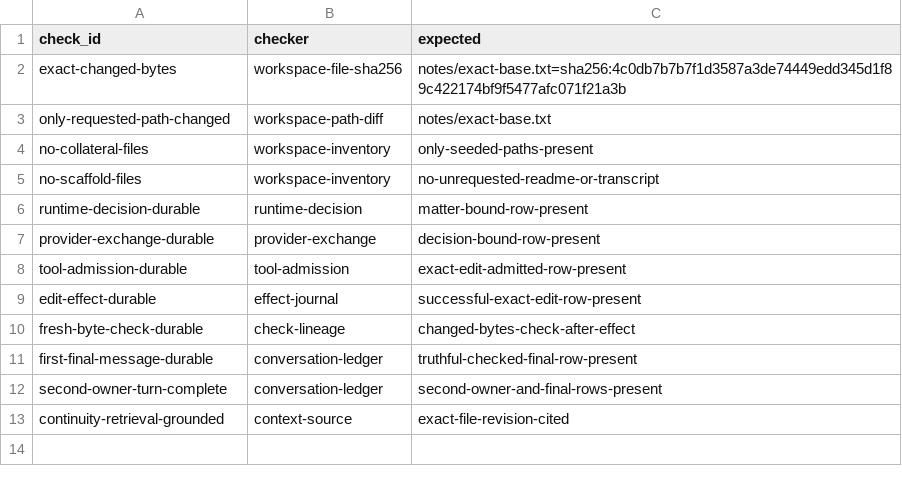
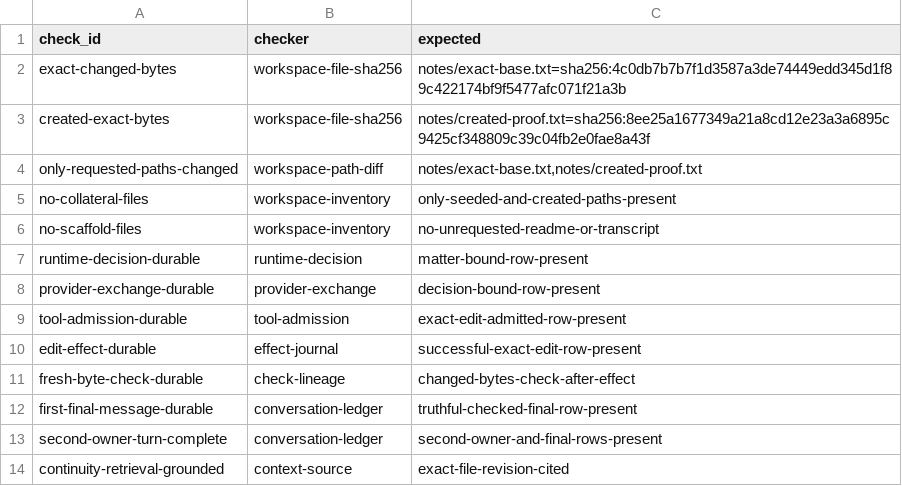
Before and after one commit to lkjsxc/lkjagent, a TSV file: evaluation/scenarios/exact-file-edit/checks.tsv, drawn as a sheet.

```diff
--- a/evaluation/scenarios/exact-file-edit/checks.tsv
+++ b/evaluation/scenarios/exact-file-edit/checks.tsv
@@ -2,4 +2,5 @@ check_id	checker	expected
 exact-changed-bytes	workspace-file-sha256	notes/exact-base.txt=sha256:4c0db7b7b7f1d3587a3de74449edd345d1f89c422174bf9f5477afc071f21a3b
-only-requested-path-changed	workspace-path-diff	notes/exact-base.txt
-no-collateral-files	workspace-inventory	only-seeded-paths-present
+created-exact-bytes	workspace-file-sha256	notes/created-proof.txt=sha256:8ee25a1677349a21a8cd12e23a3a6895c9425cf348809c39c04fb2e0fae8a43f
+only-requested-paths-changed	workspace-path-diff	notes/exact-base.txt,notes/created-proof.txt
+no-collateral-files	workspace-inventory	only-seeded-and-created-paths-present
 no-scaffold-files	workspace-inventory	no-unrequested-readme-or-transcript
```
Also changed, not shown: evaluation/scenarios/exact-file-edit/owner-schedule.tsv, 42 other files.
